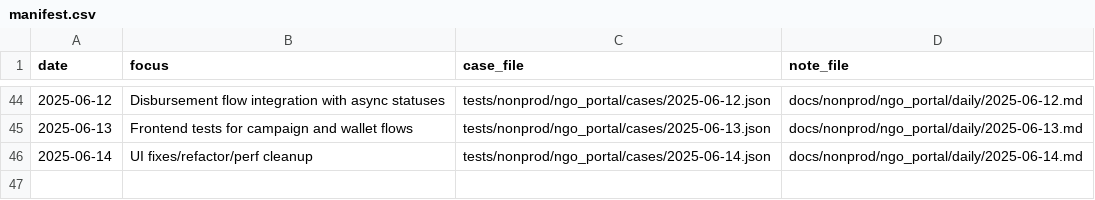
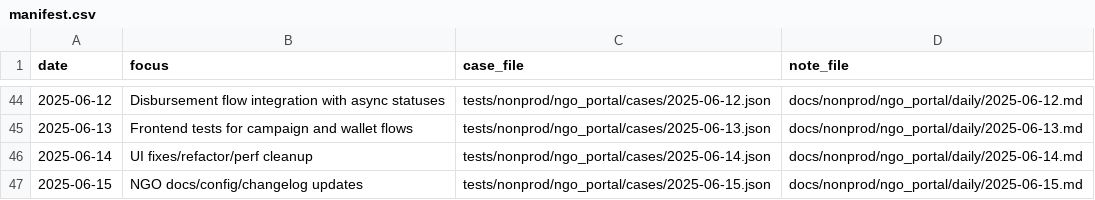
Before and after one commit to TalhaArjumand/aid-ngo, a CSV file: docs/nonprod/ngo_portal/manifest.csv, drawn as a sheet; only a part is shown, gaps mark what is left out; the diff names each change by its address in the sheet, - before the commit and + after, or states it on an @@ line.

Commit message:
test(ngo): add nonprod ngo-api case for 2025-06-15

```diff
--- a/docs/nonprod/ngo_portal/manifest.csv
+++ b/docs/nonprod/ngo_portal/manifest.csv
+row 47: 2025-06-15 | NGO docs/config/changelog updates | tests/nonprod/ngo_portal/cases/2025-06-15.json | docs/nonprod/ngo_portal/daily/2025-06-15.md
```
Also changed, not shown: 2 other files.
